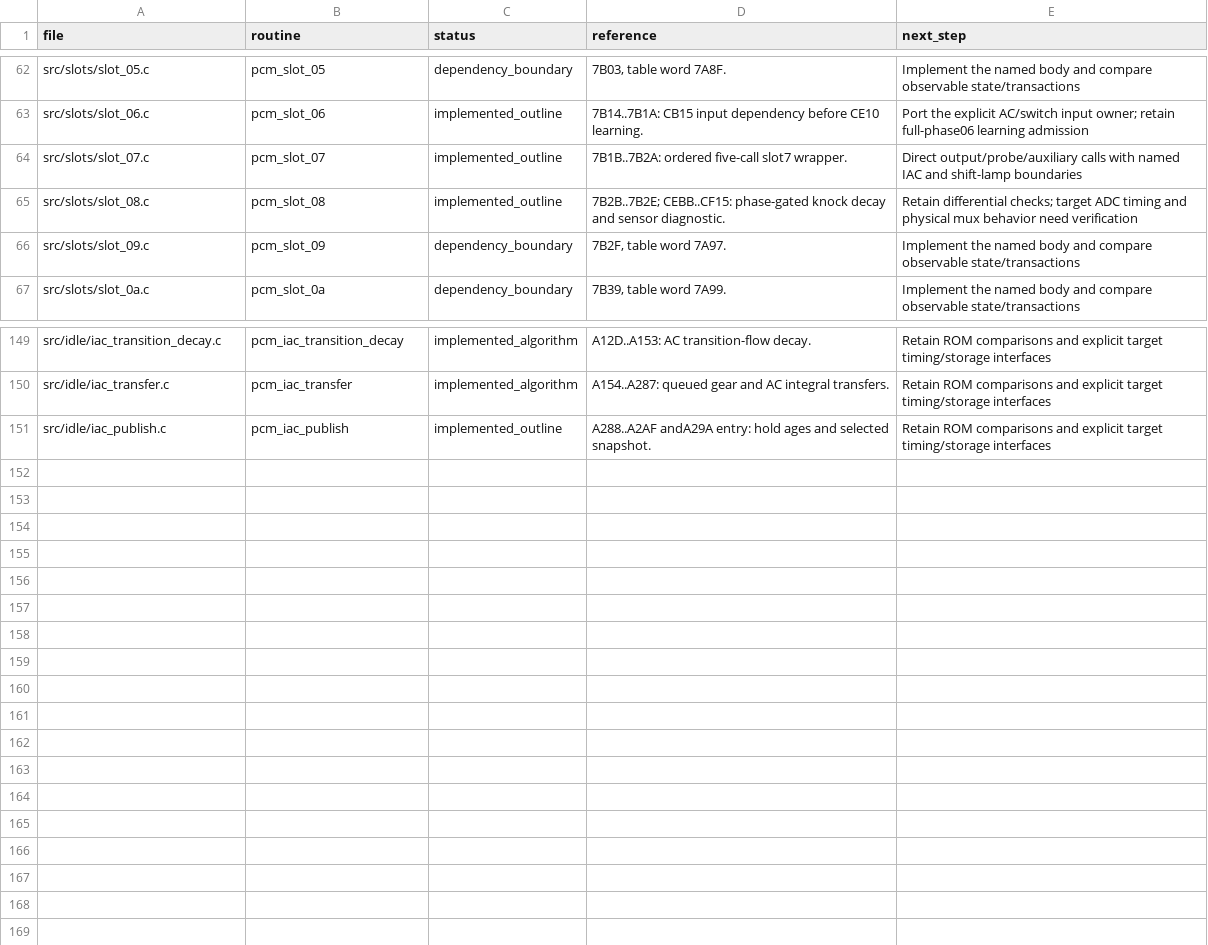
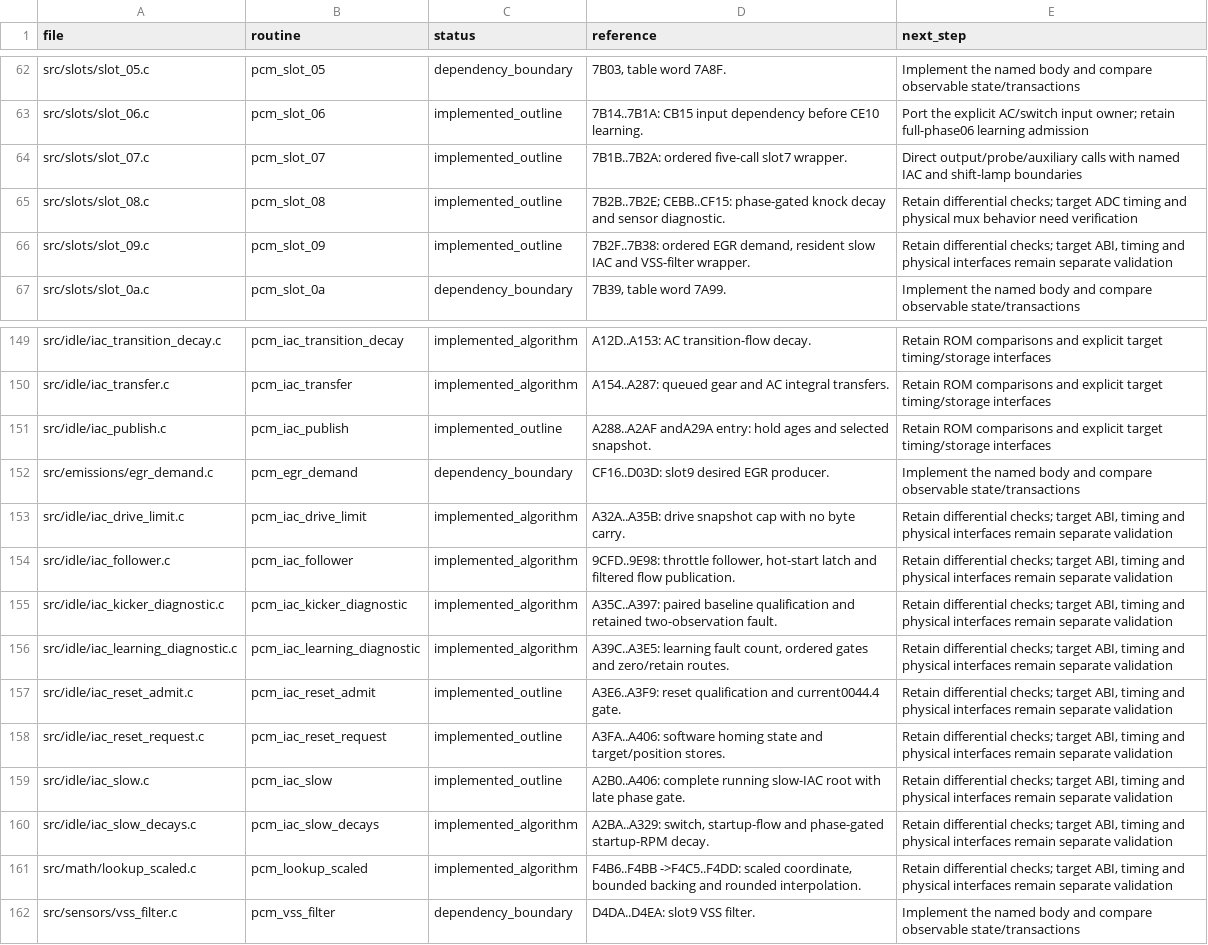
Before and after one commit to snow663/7427HWContract, a CSV file: pseudo-source/routine_index.csv, drawn as a sheet; only a part is shown, gaps mark what is left out.

Commit message:
Port slow IAC, throttle follower and slot9 ordering

```diff
--- a/pseudo-source/routine_index.csv
+++ b/pseudo-source/routine_index.csv
@@ -65,3 +65,3 @@ src/slots/slot_07.c,pcm_slot_07,implemented_outline,7B1B..7B2A: ordered five-cal
 src/slots/slot_08.c,pcm_slot_08,implemented_outline,7B2B..7B2E; CEBB..CF15: phase-gated knock decay and sensor diagnostic.,Retain differential checks; target ADC timing and physical mux behavior need verification
-src/slots/slot_09.c,pcm_slot_09,dependency_boundary,"7B2F, table word 7A97.",Implement the named body and compare observable state/transactions
+src/slots/slot_09.c,pcm_slot_09,implemented_outline,"7B2F..7B38: ordered EGR demand, resident slow IAC and VSS-filter wrapper.","Retain differential checks; target ABI, timing and physical interfaces remain separate validation"
 src/slots/slot_0a.c,pcm_slot_0a,dependency_boundary,"7B39, table word 7A99.",Implement the named body and compare observable state/transactions
@@ -151 +151,12 @@ src/idle/iac_transfer.c,pcm_iac_transfer,implemented_algorithm,A154..A287: queue
 src/idle/iac_publish.c,pcm_iac_publish,implemented_outline,A288..A2AF andA29A entry: hold ages and selected snapshot.,Retain ROM comparisons and explicit target timing/storage interfaces
+src/emissions/egr_demand.c,pcm_egr_demand,dependency_boundary,CF16..D03D: slot9 desired EGR producer.,Implement the named body and compare observable state/transactions
+src/idle/iac_drive_limit.c,pcm_iac_drive_limit,implemented_algorithm,A32A..A35B: drive snapshot cap with no byte carry.,"Retain differential checks; target ABI, timing and physical interfaces remain separate validation"
+src/idle/iac_follower.c,pcm_iac_follower,implemented_algorithm,"9CFD..9E98: throttle follower, hot-start latch and filtered flow publication.","Retain differential checks; target ABI, timing and physical interfaces remain separate validation"
+src/idle/iac_kicker_diagnostic.c,pcm_iac_kicker_diagnostic,implemented_algorithm,A35C..A397: paired baseline qualification and retained two-observation fault.,"Retain differential checks; target ABI, timing and physical interfaces remain separate validation"
+src/idle/iac_learning_diagnostic.c,pcm_iac_learning_diagnostic,implemented_algorithm,"A39C..A3E5: learning fault count, ordered gates and zero/retain routes.","Retain differential checks; target ABI, timing and physical interfaces remain separate validation"
+src/idle/iac_reset_admit.c,pcm_iac_reset_admit,implemented_outline,A3E6..A3F9: reset qualification and current0044.4 gate.,"Retain differential checks; target ABI, timing and physical interfaces remain separate validation"
+src/idle/iac_reset_request.c,pcm_iac_reset_request,implemented_outline,A3FA..A406: software homing state and target/position stores.,"Retain differential checks; target ABI, timing and physical interfaces remain separate validation"
+src/idle/iac_slow.c,pcm_iac_slow,implemented_outline,A2B0..A406: complete running slow-IAC root with late phase gate.,"Retain differential checks; target ABI, timing and physical interfaces remain separate validation"
+src/idle/iac_slow_decays.c,pcm_iac_slow_decays,implemented_algorithm,"A2BA..A329: switch, startup-flow and phase-gated startup-RPM decay.","Retain differential checks; target ABI, timing and physical interfaces remain separate validation"
+src/math/lookup_scaled.c,pcm_lookup_scaled,implemented_algorithm,"F4B6..F4BB ->F4C5..F4DD: scaled coordinate, bounded backing and rounded interpolation.","Retain differential checks; target ABI, timing and physical interfaces remain separate validation"
+src/sensors/vss_filter.c,pcm_vss_filter,dependency_boundary,D4DA..D4EA: slot9 VSS filter.,Implement the named body and compare observable state/transactions
```
Also changed, not shown: 43 other files.
